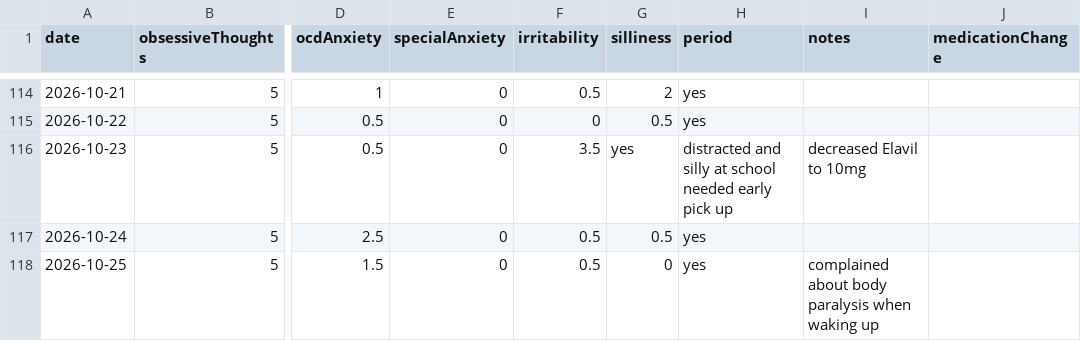
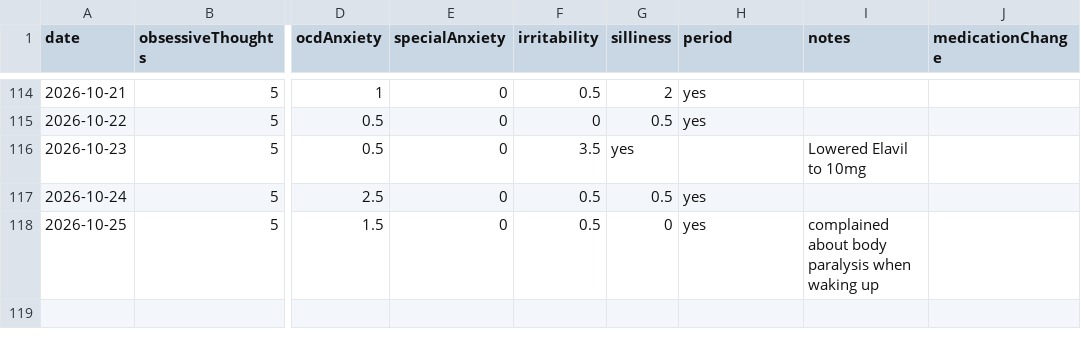
Before and after one commit to AlexGilarowski/symptom-tracking-chart, a CSV file: data.csv, drawn as a sheet; only a part is shown, gaps mark what is left out; the diff names each change by its address in the sheet, - before the commit and + after, or states it on an @@ line.

Commit message:
Update data

```diff
--- a/data.csv
+++ b/data.csv
-H116 (period): distracted and silly at school needed early pick up
+H116 (period): (empty)
-I116 (notes): decreased Elavil to 10mg
+I116 (notes): Lowered Elavil to 10mg
```
